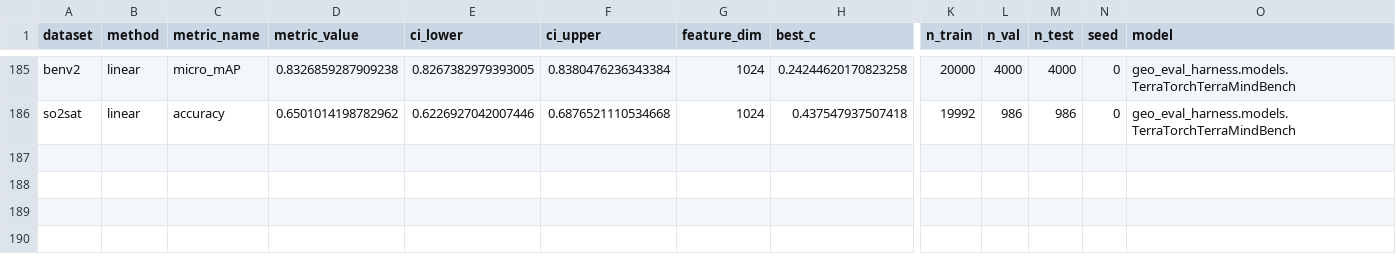
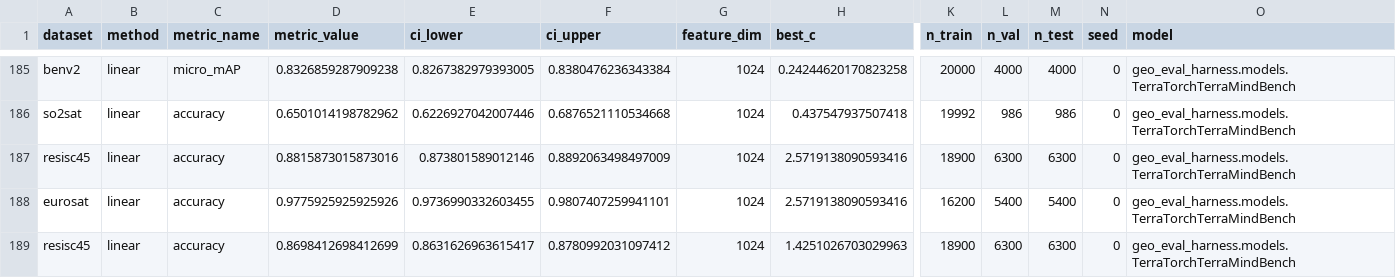
Before and after one commit to torchgeo/geo-eval-harness, a CSV file: results/models/tt_terramind_v1_large_rgb.csv, drawn as a sheet; only a part is shown, gaps mark what is left out; rows hold the shown columns only; the diff names each change by its address in the sheet, - before the commit and + after, or states it on an @@ line.

```diff
--- a/results/models/tt_terramind_v1_large_rgb.csv
+++ b/results/models/tt_terramind_v1_large_rgb.csv
+row 187: resisc45 | linear | accuracy | 0.8815873015873016 | 0.873801589012146 | 0.8892063498497009 | 1024 | 2.5719138090593416 | 18900 | 6300 | 6300 | 0 | geo_eval_harness.models.TerraTorchTerraMindBench
+row 188: eurosat | linear | accuracy | 0.9775925925925926 | 0.9736990332603455 | 0.9807407259941101 | 1024 | 2.5719138090593416 | 16200 | 5400 | 5400 | 0 | geo_eval_harness.models.TerraTorchTerraMindBench
+row 189: resisc45 | linear | accuracy | 0.8698412698412699 | 0.8631626963615417 | 0.8780992031097412 | 1024 | 1.4251026703029963 | 18900 | 6300 | 6300 | 0 | geo_eval_harness.models.TerraTorchTerraMindBench
```
Also changed, not shown: results/models/tt_prithvi_eo_v2_300_cls.csv, results/models/tt_prithvi_eo_v2_300_tl.csv, 6 other files.
